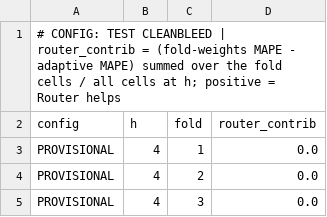
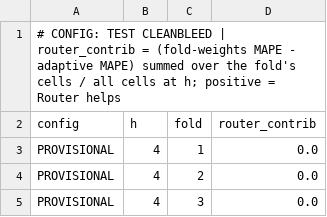
Before and after one commit to Madumita24/FACTS-MAS, a CSV file: audit_reports/results_tables/phase2_router_by_fold.csv, drawn as a sheet; only a part is shown.

Commit message:
Phase 2: script for regime-cell and Router-by-fold tables

```diff
--- a/audit_reports/results_tables/phase2_router_by_fold.csv
+++ b/audit_reports/results_tables/phase2_router_by_fold.csv
@@ -1,2 +1,2 @@
-# CONFIG: TEST CLEANBLEED | router_contrib = (fold-weights MAPE - adaptive MAPE) summed over the fold cells / all cells at h; positive = Router helps
+# CONFIG: TEST CLEANBLEED | router_contrib = (fold-weights MAPE - adaptive MAPE) summed over the fold's cells / all cells at h; positive = Router helps
 config,h,fold,router_contrib
```
Also changed, not shown: 1 other file.
